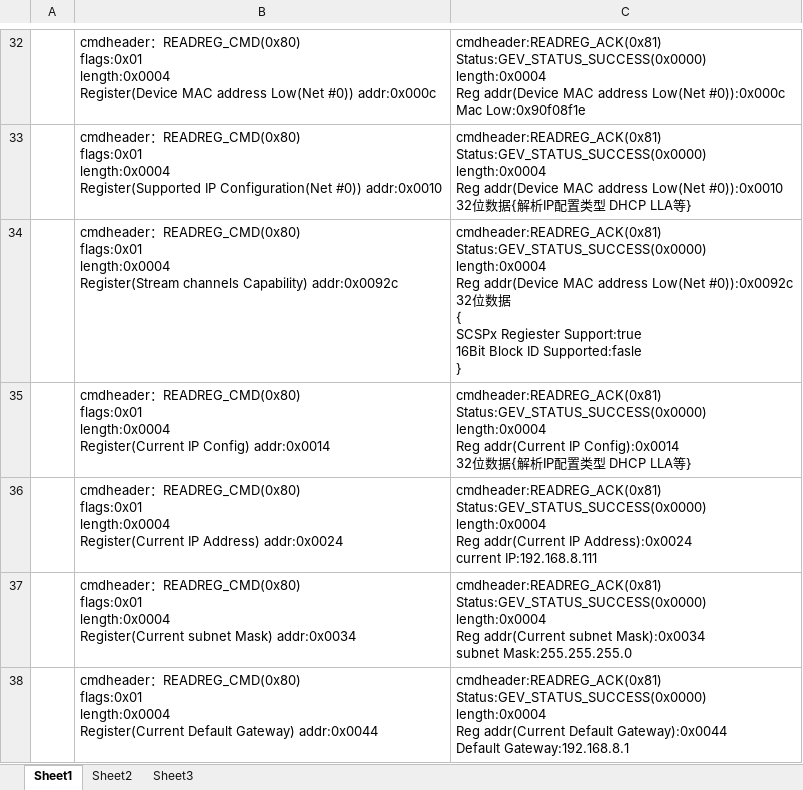
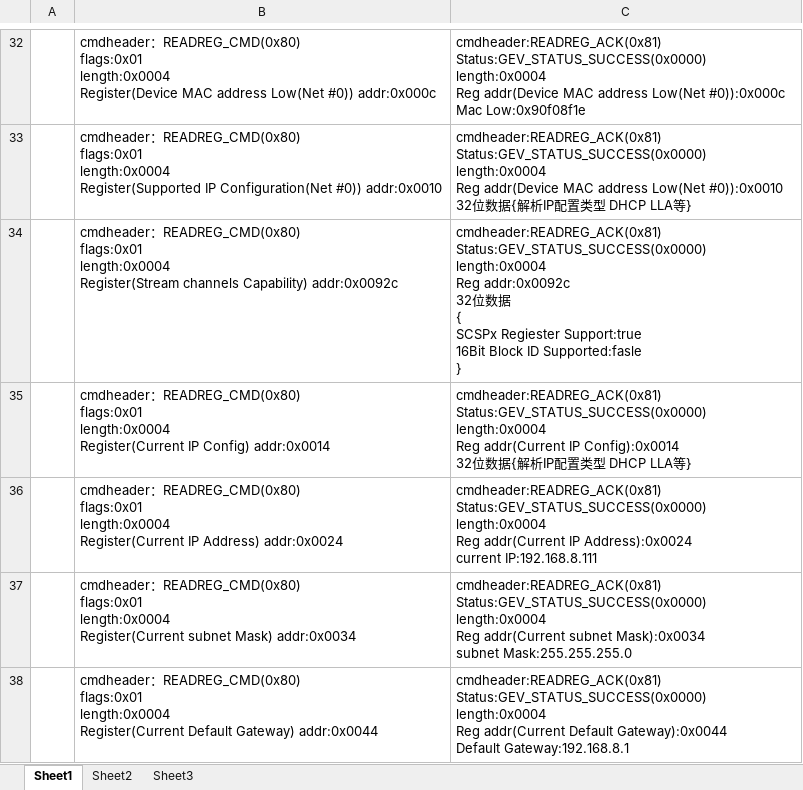
Before and after one commit to ydpan/ydpanProject, an Excel workbook: DocData/GVCP.xlsx, sheet Sheet1, drawn as a sheet; only a part is shown, gaps mark what is left out; values as stored, in another font and other column widths than the file's, no borders; ↵ is a line break in a cell; the diff names each change by its address in the sheet, - before the commit and + after, or states it on an @@ line.

```diff
--- a/DocData/GVCP.xlsx (sheet Sheet1)
+++ b/DocData/GVCP.xlsx (sheet Sheet1)
-C34: …length:0x0004 ↵ Reg addr(Device MAC address Low(Net #0)):0x0092c ↵ 32位…
+C34: …length:0x0004 ↵ Reg addr:0x0092c ↵ 32位…
```
Also changed, not shown: 4 other files.
